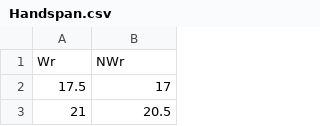
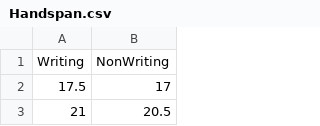
Before and after one commit to ttegt/MATH1320, a CSV file: Handspan.csv, drawn as a sheet; only a part is shown; removed rows and columns are numbered as before the commit, all else as after; the diff names each change by its address in the sheet, - before the commit and + after, or states it on an @@ line.

Commit message:
Update Handspan.csv
Changed variable names

```diff
--- a/Handspan.csv
+++ b/Handspan.csv
-row 1: Wr | NWr
+row 1: Writing | NonWriting
```
